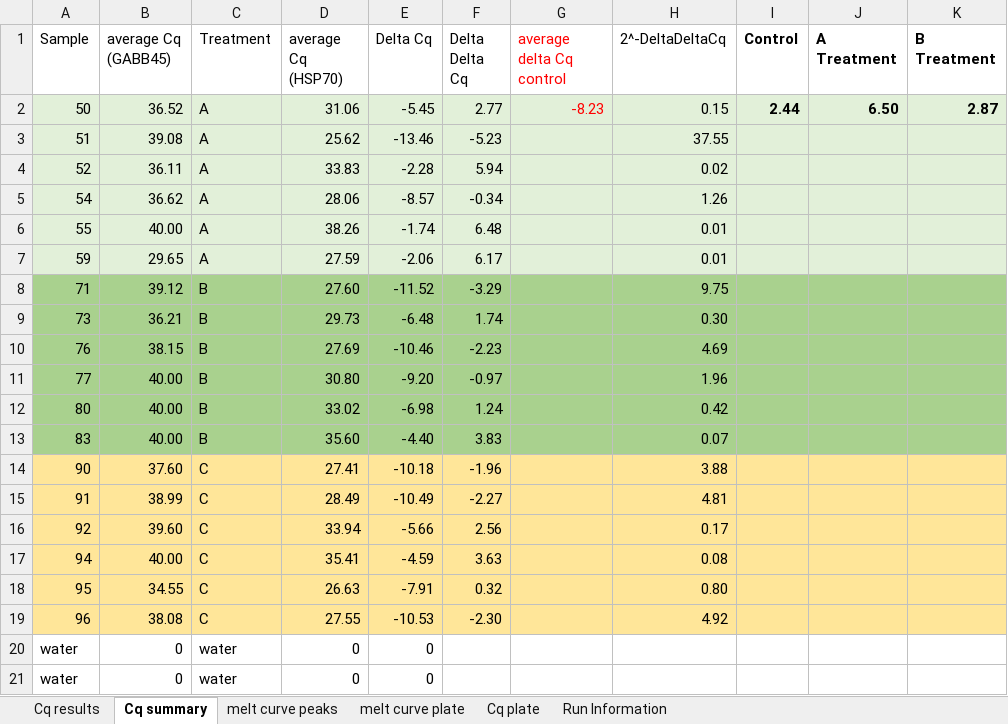
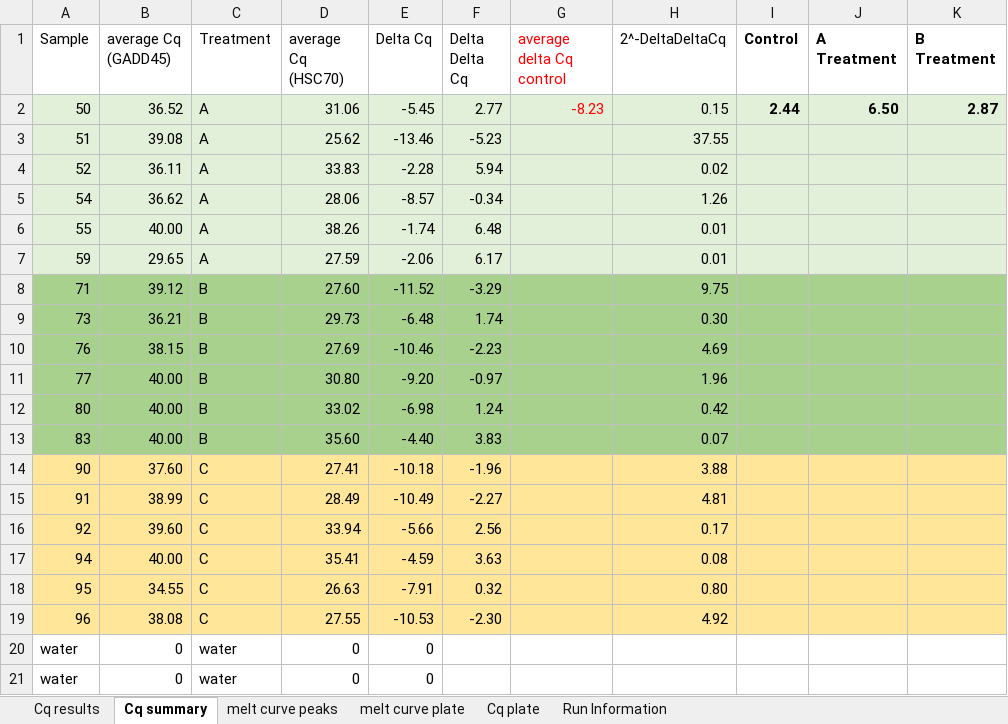
Before and after one commit to aspencoyle/fish541_lab, an Excel workbook: data/EXP 2/exp2_run1_PCR.xlsx, sheet Cq summary, drawn as a sheet; values as stored, in another font and other column widths than the file's, no borders; the diff names each change by its address in the sheet, - before the commit and + after, or states it on an @@ line.

```diff
--- a/data/EXP 2/exp2_run1_PCR.xlsx (sheet Cq summary)
+++ b/data/EXP 2/exp2_run1_PCR.xlsx (sheet Cq summary)
-B1: average Cq (GABB45)
+B1: average Cq (GADD45)
-D1: average Cq (HSP70)
+D1: average Cq (HSC70)
```
Also changed, not shown: data/EXP 2/exp2_run2_qPCR_results.xlsx, 2 other files.
